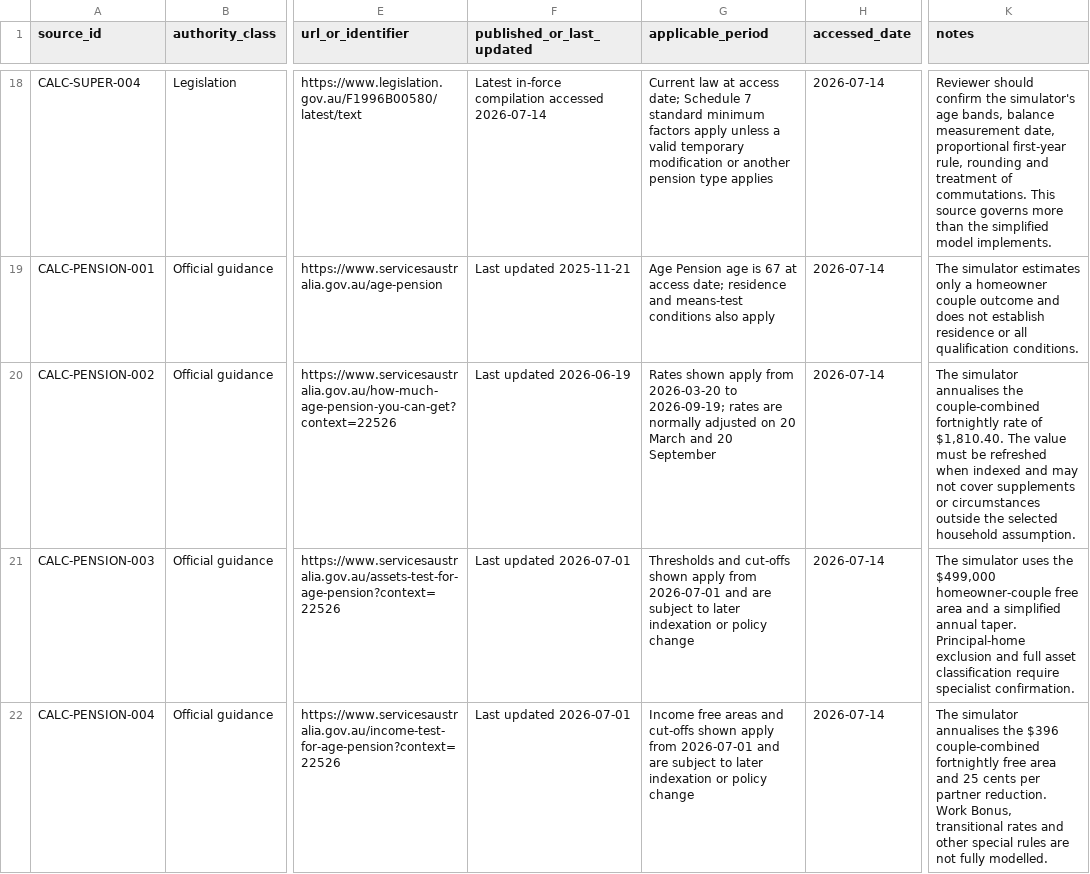
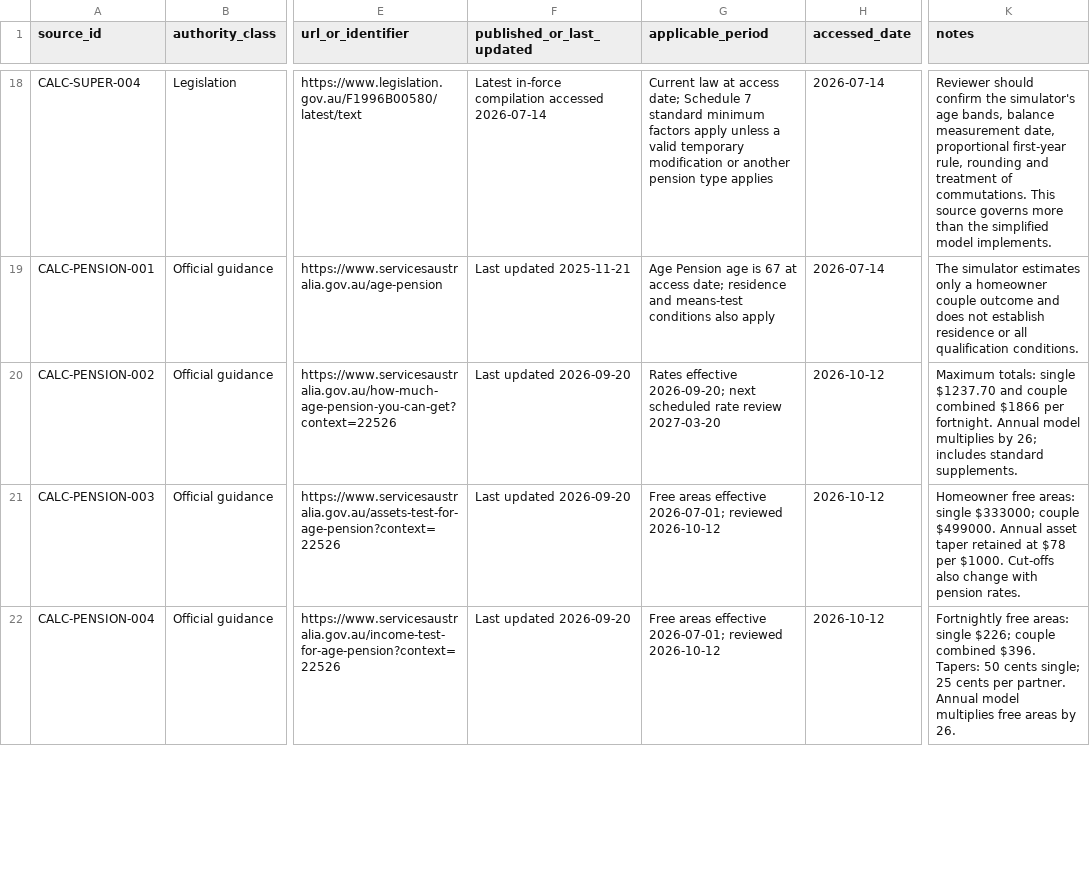
Before and after one commit to dcaddick/retirement-simulator, a CSV file: docs/independent-review/source-register.csv, drawn as a sheet; only a part is shown, gaps mark what is left out; the diff covers the shown part only; the diff names each change by its address in the sheet, - before the commit and + after, or states it on an @@ line.

Commit message:
Release deterministic simulator v1.1.1

```diff
--- a/docs/independent-review/source-register.csv
+++ b/docs/independent-review/source-register.csv
-F20 (published_or_last_updated): Last updated 2026-06-19
+F20 (published_or_last_updated): Last updated 2026-09-20
-G20 (applicable_period): Rates shown apply from 2026-03-20 to 2026-09-19; rates are normally adjusted on 20 March and 20 September
+G20 (applicable_period): Rates effective 2026-09-20; next scheduled rate review 2027-03-20
-H20:H22 (accessed_date): 2026-07-14
+H20:H22 (accessed_date): 2026-10-12
-K20 (notes): The simulator annualises the couple-combined fortnightly rate of $1,810.40. The value must be refreshed when indexed and may not cover supplements or circumstances outside the selected household assumption.
+K20 (notes): Maximum totals: single $1237.70 and couple combined $1866 per fortnight. Annual model multiplies by 26; includes standard supplements.
-F21:F22 (published_or_last_updated): Last updated 2026-07-01
+F21:F22 (published_or_last_updated): Last updated 2026-09-20
-G21 (applicable_period): Thresholds and cut-offs shown apply from 2026-07-01 and are subject to later indexation or policy change
+G21 (applicable_period): Free areas effective 2026-07-01; reviewed 2026-10-12
-K21 (notes): The simulator uses the $499,000 homeowner-couple free area and a simplified annual taper. Principal-home exclusion and full asset classification require specialist confirmation.
+K21 (notes): Homeowner free areas: single $333000; couple $499000. Annual asset taper retained at $78 per $1000. Cut-offs also change with pension rates.
-G22 (applicable_period): Income free areas and cut-offs shown apply from 2026-07-01 and are subject to later indexation or policy change
+G22 (applicable_period): Free areas effective 2026-07-01; reviewed 2026-10-12
-K22 (notes): The simulator annualises the $396 couple-combined fortnightly free area and 25 cents per partner reduction. Work Bonus, transitional rates and other special rules are not fully modelled.
+K22 (notes): Fortnightly free areas: single $226; couple combined $396. Tapers: 50 cents single; 25 cents per partner. Annual model multiplies free areas by 26.
```
Also changed, not shown: 1 added row and 13 edited cells elsewhere in this file, 14 other files.
